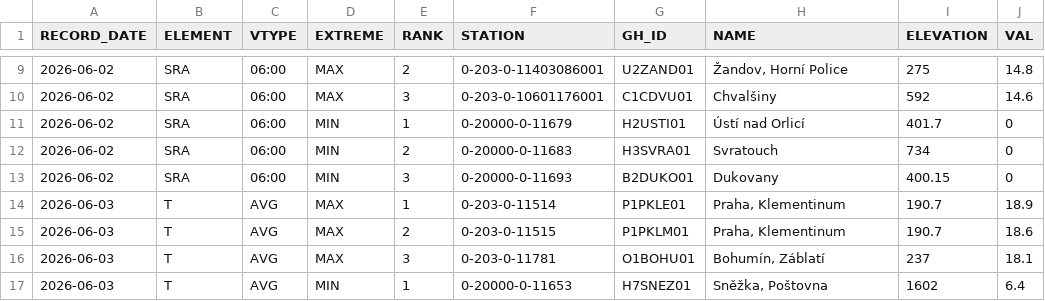
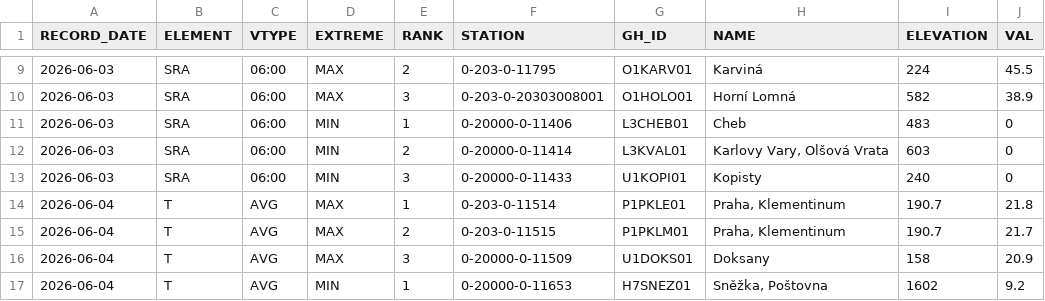
Before and after one commit to RadimTol/OpenData, a CSV file: MaxMinT_daily_last_day.csv, drawn as a sheet; only a part is shown, gaps mark what is left out; the diff covers the shown part only.

```diff
--- a/MaxMinT_daily_last_day.csv
+++ b/MaxMinT_daily_last_day.csv
@@ -9,9 +9,9 @@
-"2026-06-02","SRA","06:00","MAX",2,"0-203-0-11403086001","U2ZAND01","Žandov, Horní Police",275,14.8
-"2026-06-02","SRA","06:00","MAX",3,"0-203-0-10601176001","C1CDVU01","Chvalšiny",592,14.6
-"2026-06-02","SRA","06:00","MIN",1,"0-20000-0-11679","H2USTI01","Ústí nad Orlicí",401.7,0
-"2026-06-02","SRA","06:00","MIN",2,"0-20000-0-11683","H3SVRA01","Svratouch",734,0
-"2026-06-02","SRA","06:00","MIN",3,"0-20000-0-11693","B2DUKO01","Dukovany",400.15,0
-"2026-06-03","T","AVG","MAX",1,"0-203-0-11514","P1PKLE01","Praha, Klementinum",190.7,18.9
-"2026-06-03","T","AVG","MAX",2,"0-203-0-11515","P1PKLM01","Praha, Klementinum",190.7,18.6
-"2026-06-03","T","AVG","MAX",3,"0-203-0-11781","O1BOHU01","Bohumín, Záblatí",237,18.1
-"2026-06-03","T","AVG","MIN",1,"0-20000-0-11653","H7SNEZ01","Sněžka, Poštovna",1602,6.4
+"2026-06-03","SRA","06:00","MAX",2,"0-203-0-11795","O1KARV01","Karviná",224,45.5
+"2026-06-03","SRA","06:00","MAX",3,"0-203-0-20303008001","O1HOLO01","Horní Lomná",582,38.9
+"2026-06-03","SRA","06:00","MIN",1,"0-20000-0-11406","L3CHEB01","Cheb",483,0
+"2026-06-03","SRA","06:00","MIN",2,"0-20000-0-11414","L3KVAL01","Karlovy Vary, Olšová Vrata",603,0
+"2026-06-03","SRA","06:00","MIN",3,"0-20000-0-11433","U1KOPI01","Kopisty",240,0
+"2026-06-04","T","AVG","MAX",1,"0-203-0-11514","P1PKLE01","Praha, Klementinum",190.7,21.8
+"2026-06-04","T","AVG","MAX",2,"0-203-0-11515","P1PKLM01","Praha, Klementinum",190.7,21.7
+"2026-06-04","T","AVG","MAX",3,"0-20000-0-11509","U1DOKS01","Doksany",158,20.9
+"2026-06-04","T","AVG","MIN",1,"0-20000-0-11653","H7SNEZ01","Sněžka, Poštovna",1602,9.2
```
Also changed, not shown: 1 added row, 1 removed row and 101 edited cells elsewhere in this file.
